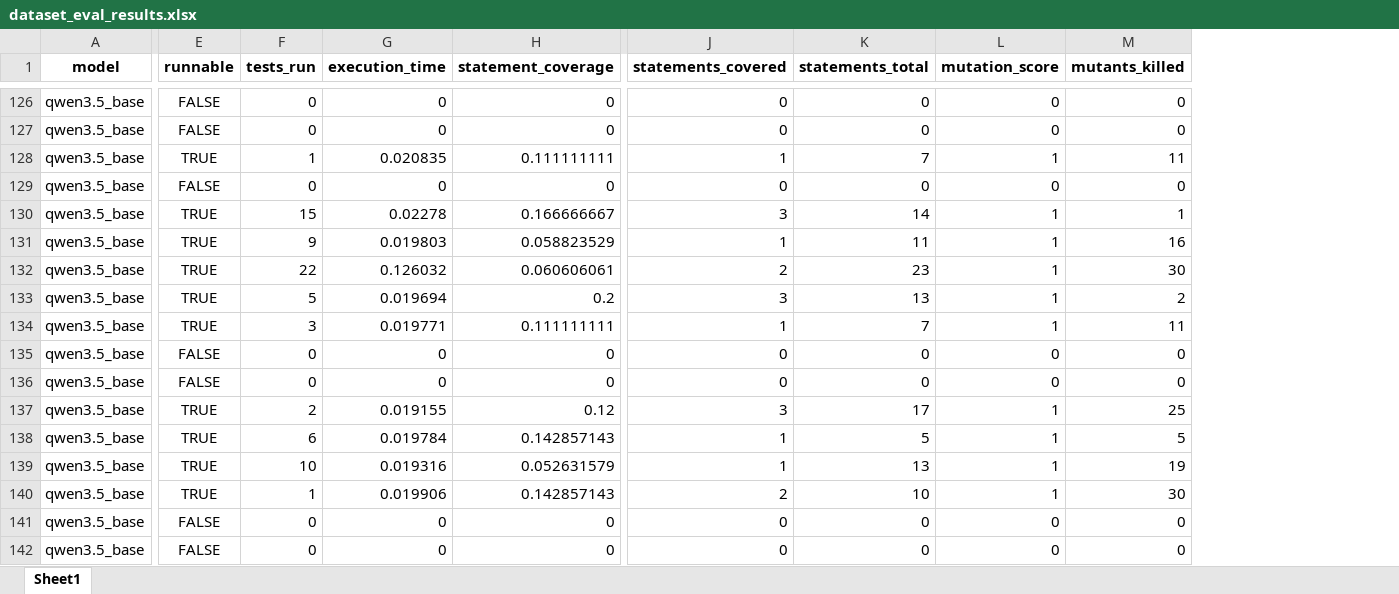
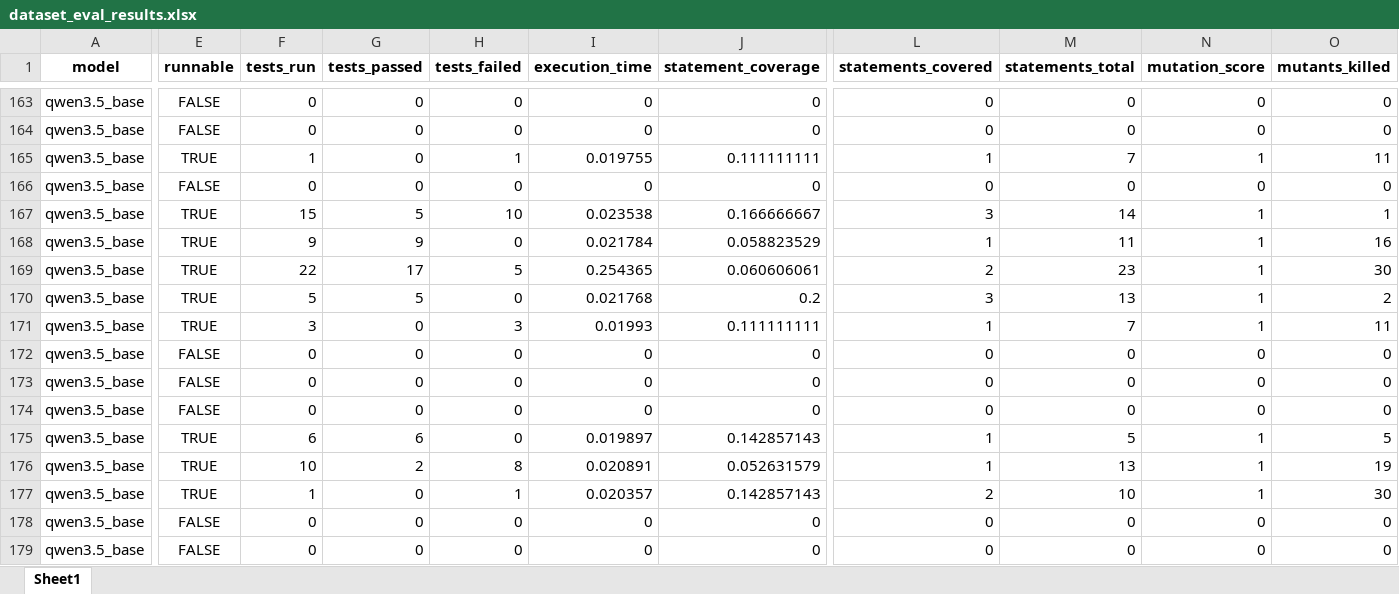
Before and after one commit to SachithraPinnaduwa/FYP, an Excel workbook: benchmark/results/dataset_eval_results.xlsx, sheet Sheet1, drawn as a sheet; only a part is shown, gaps mark what is left out; values as stored, in another font and other column widths than the file's, no borders; addresses are those after the commit; the diff covers the shown part only; the diff names each change by its address in the sheet, - before the commit and + after, or states it on an @@ line.

Commit message:
Add unit tests for various functions including factorial, string reversal, polynomial evaluation, and more
- Created test_subject_78.py for factorial function tests.
- Created test_subject_79.py for string reversal function tests.
- Created test_subject_80.py for substring checking function tests.
- Created test_subject_81.py for minimum number finding function tests.
- Created test_subject_82.py for polynomial evaluation function tests.
- Created test_subject_83.py with placeholder for string equality tests.
- Created test_subject_84.py for Fibonacci sequence function tests.
- Created test_subject_85.py for camel case conversion function tests.
- Created test_subject_86.py for shortest path in a tree function tests.
- Created test_subject_87.py for matrix solving function tests.
- Created test_subject_88.py for minimum deviation shift function tests.
- Created test_subject_89.py for quantum teleportation function tests.
- Created test_subject_90.py for array transformation function tests.
- Created test_subject_91.py for string reversal function tests with extended cases.
- Created test_subject_92.py for finding maximum adjacent floors function tests.
- Created test_subject_93.py with placeholder for feedback and review comments.
- Created test_subject_94.py for calculating robot locations function tests.
- Created test_subject_95.py for minimum cost arborescence function tests.
- Created test_subject_96.py for calculating progress checks function tests.
- Created test_subject_97.py for Euclidean distance function tests.
- Created test_subject_98.py for right triangle checking function tests.
- Created test_subject_99.py for summing even numbers function tests.

```diff
--- a/benchmark/results/dataset_eval_results.xlsx (sheet Sheet1)
+++ b/benchmark/results/dataset_eval_results.xlsx (sheet Sheet1)
+column G (tests_passed), rows 163-179: 0 | 0 | 0 | 0 | 5 | 9 | 17 | 5 | 0 | 0 | 0 | 0 | 6 | 2 | 0 | 0 | 0
+column H (tests_failed), rows 163-179: 0 | 0 | 1 | 0 | 10 | 0 | 5 | 0 | 3 | 0 | 0 | 0 | 0 | 8 | 1 | 0 | 0
-I165 (execution_time): 0.020835
+I165 (execution_time): 0.019755
-I167 (execution_time): 0.02278
+I167 (execution_time): 0.023538
-I168 (execution_time): 0.019803
+I168 (execution_time): 0.021784
-I169 (execution_time): 0.126032
+I169 (execution_time): 0.254365
-I170 (execution_time): 0.019694
+I170 (execution_time): 0.021768
-I171 (execution_time): 0.019771
+I171 (execution_time): 0.01993
-E174 (runnable): TRUE
+E174 (runnable): FALSE
-F174 (tests_run): 2
+F174 (tests_run): 0
-I174 (execution_time): 0.019155
+I174 (execution_time): 0
-J174 (statement_coverage): 0.12
+J174 (statement_coverage): 0
-L174 (statements_covered): 3
+L174 (statements_covered): 0
-M174 (statements_total): 17
+M174 (statements_total): 0
-N174 (mutation_score): 1
+N174 (mutation_score): 0
-O174 (mutants_killed): 25
+O174 (mutants_killed): 0
-I175 (execution_time): 0.019784
+I175 (execution_time): 0.019897
-I176 (execution_time): 0.019316
+I176 (execution_time): 0.020891
-I177 (execution_time): 0.019906
+I177 (execution_time): 0.020357
```
Also changed, not shown: 37 added rows and 235 edited cells elsewhere in this sheet, benchmark2/results/dataset_eval_results.xlsx, 48 other files.
